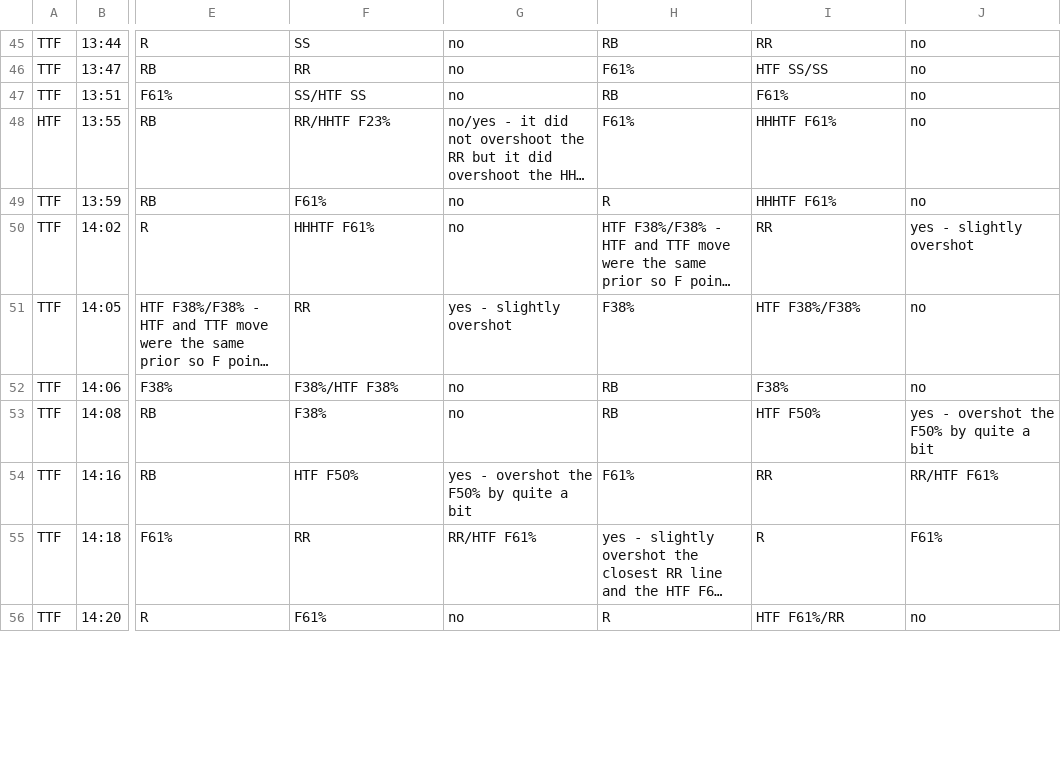
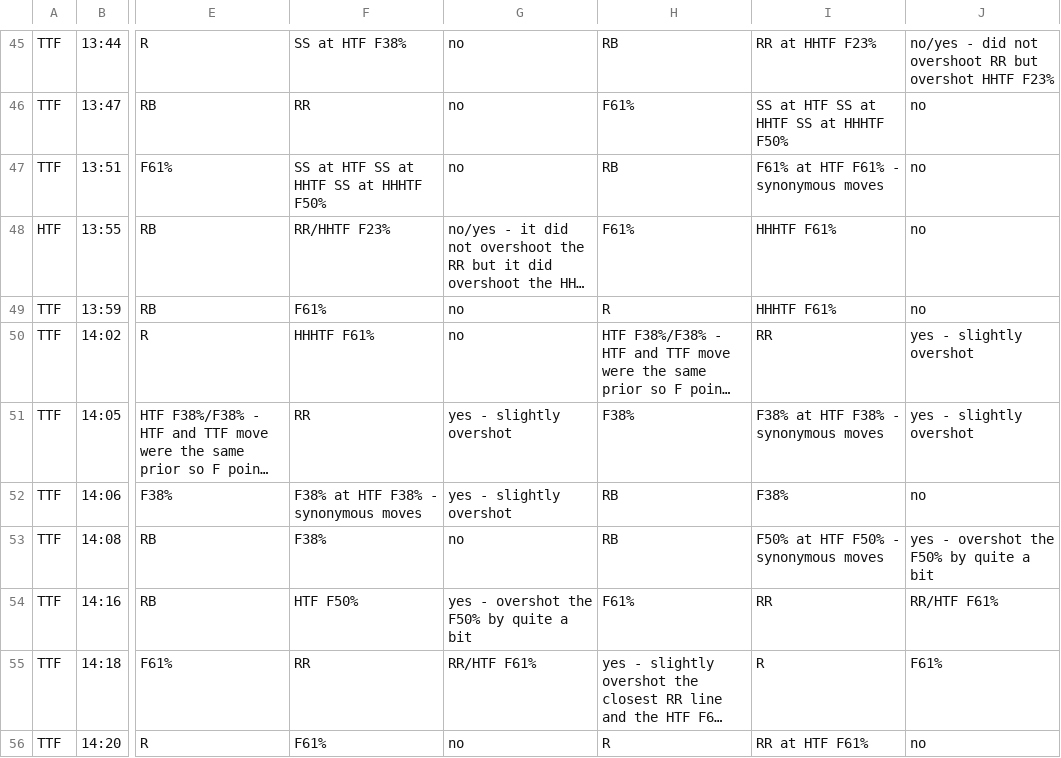
Before and after one commit to alexirboy/pricedatabase, a CSV file: 08_10_2020.csv, drawn as a sheet; only a part is shown, gaps mark what is left out; long unchanged cells end in …; the diff covers the shown part only; the diff names each change by its address in the sheet, - before the commit and + after, or states it on an @@ line.

```diff
--- a/08_10_2020.csv
+++ b/08_10_2020.csv
-F45: SS
+F45: SS at HTF F38%
-I45: RR
+I45: RR at HHTF F23%
-J45: no
+J45: no/yes - did not overshoot RR but overshot HHTF F23%
-I46: HTF SS/SS
+I46: SS at HTF SS at HHTF SS at HHHTF F50%
-F47: SS/HTF SS
+F47: SS at HTF SS at HHTF SS at HHHTF F50%
-I47: F61%
+I47: F61% at HTF F61% - synonymous moves
-I51: HTF F38%/F38%
+I51: F38% at HTF F38% - synonymous moves
-J51: no
+J51: yes - slightly overshot
-F52: F38%/HTF F38%
+F52: F38% at HTF F38% - synonymous moves
-G52: no
+G52: yes - slightly overshot
-I53: HTF F50%
+I53: F50% at HTF F50% - synonymous moves
-I56: HTF F61%/RR
+I56: RR at HTF F61%
```
Also changed, not shown: 135 edited cells elsewhere in this file, 1 other file.
